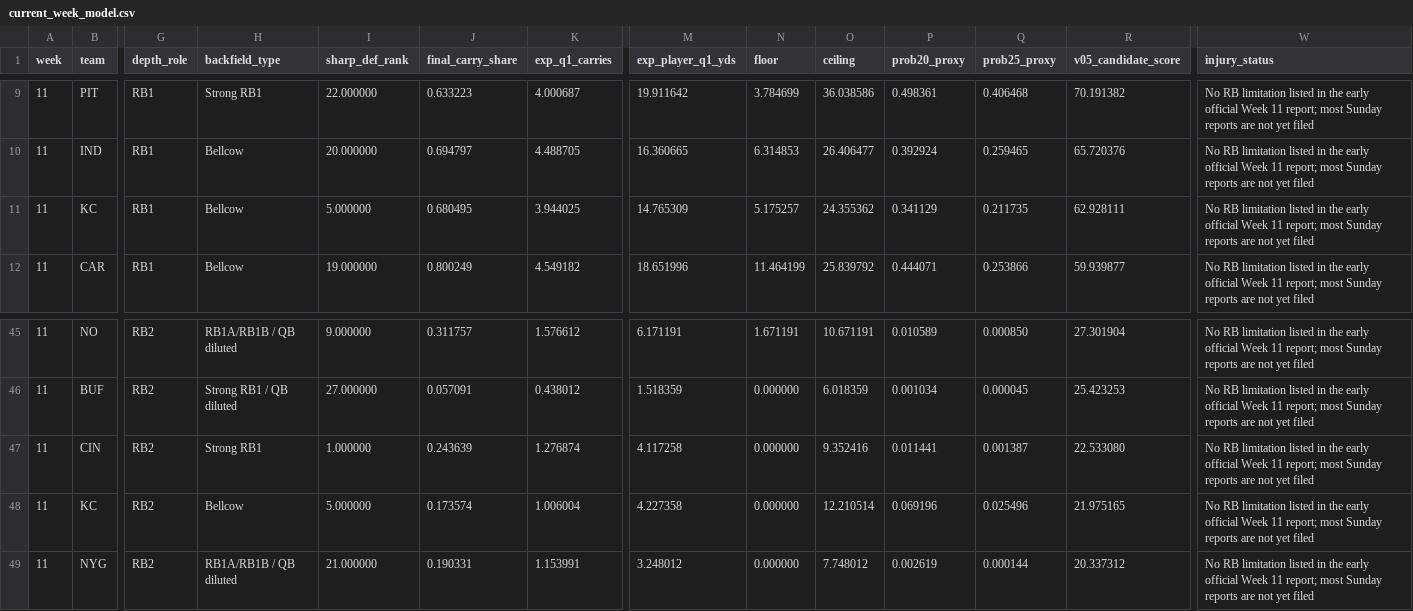
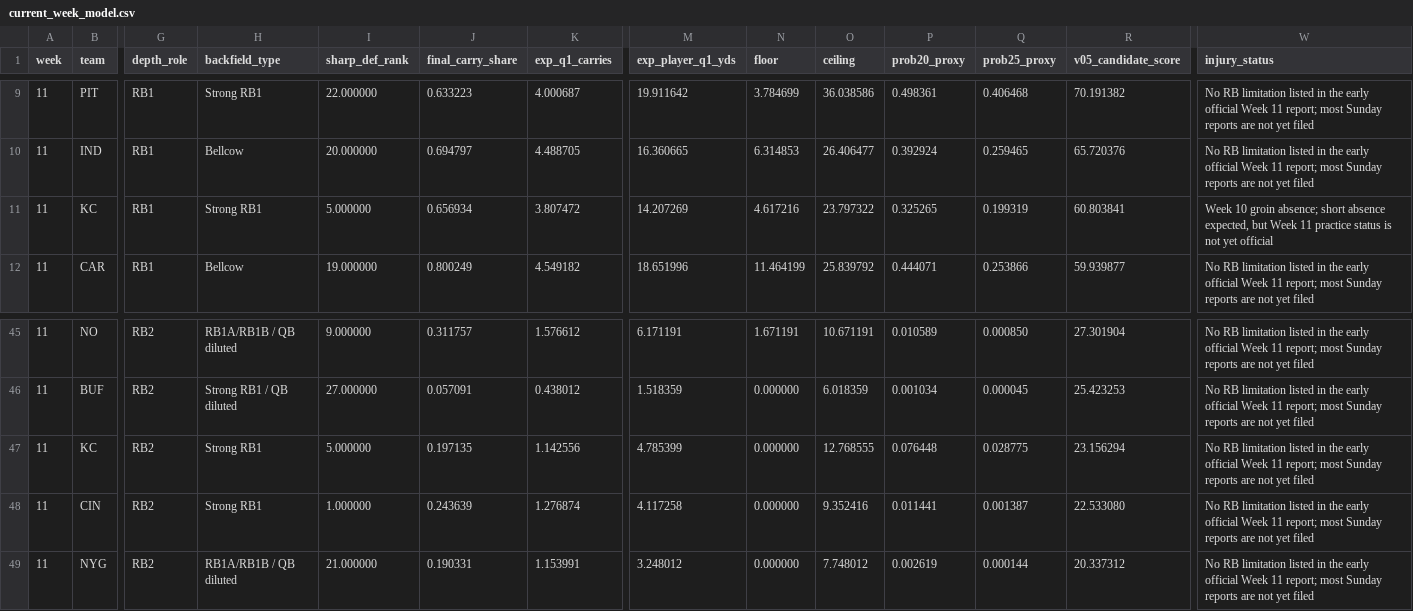
Before and after one commit to davidcantugtr/nfl-Rushing-Stats, a CSV file: data/live/current_week_model.csv, drawn as a sheet; only a part is shown, gaps mark what is left out; removed rows and columns are numbered as before the commit, all else as after; rows hold the shown columns only; the diff names each change by its address in the sheet, - before the commit and + after, or states it on an @@ line.

```diff
--- a/data/live/current_week_model.csv
+++ b/data/live/current_week_model.csv
-H11 (backfield_type): Bellcow
+H11 (backfield_type): Strong RB1
-J11 (final_carry_share): 0.680495
+J11 (final_carry_share): 0.656934
-K11 (exp_q1_carries): 3.944025
+K11 (exp_q1_carries): 3.807472
-M11 (exp_player_q1_yds): 14.765309
+M11 (exp_player_q1_yds): 14.207269
-N11 (floor): 5.175257
+N11 (floor): 4.617216
-O11 (ceiling): 24.355362
+O11 (ceiling): 23.797322
-P11 (prob20_proxy): 0.341129
+P11 (prob20_proxy): 0.325265
-Q11 (prob25_proxy): 0.211735
+Q11 (prob25_proxy): 0.199319
-R11 (v05_candidate_score): 62.928111
+R11 (v05_candidate_score): 60.803841
-W11 (injury_status): No RB limitation listed in the early official Week 11 report; most Sunday reports are not yet filed
+W11 (injury_status): Week 10 groin absence; short absence expected, but Week 11 practice status is not yet official
+row 47: 11 | KC | RB2 | Strong RB1 | 5.000000 | 0.197135 | 1.142556 | 4.785399 | 0.000000 | 12.768555 | 0.076448 | 0.028775 | 23.156294 | No RB limitation listed in the early official Week 11 report; most Sunday reports are not yet filed
-row 48: 11 | KC | RB2 | Bellcow | 5.000000 | 0.173574 | 1.006004 | 4.227358 | 0.000000 | 12.210514 | 0.069196 | 0.025496 | 21.975165 | No RB limitation listed in the early official Week 11 report; most Sunday reports are not yet filed
```
Also changed, not shown: data/live/rb_roles_2026.csv, data/live/rb_td_receiving_outlook.csv, 4 other files.
